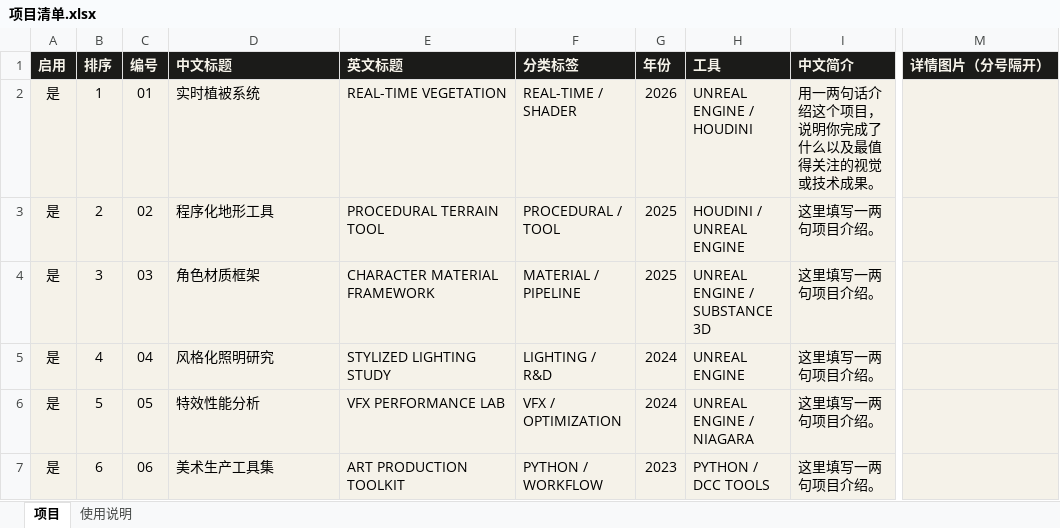
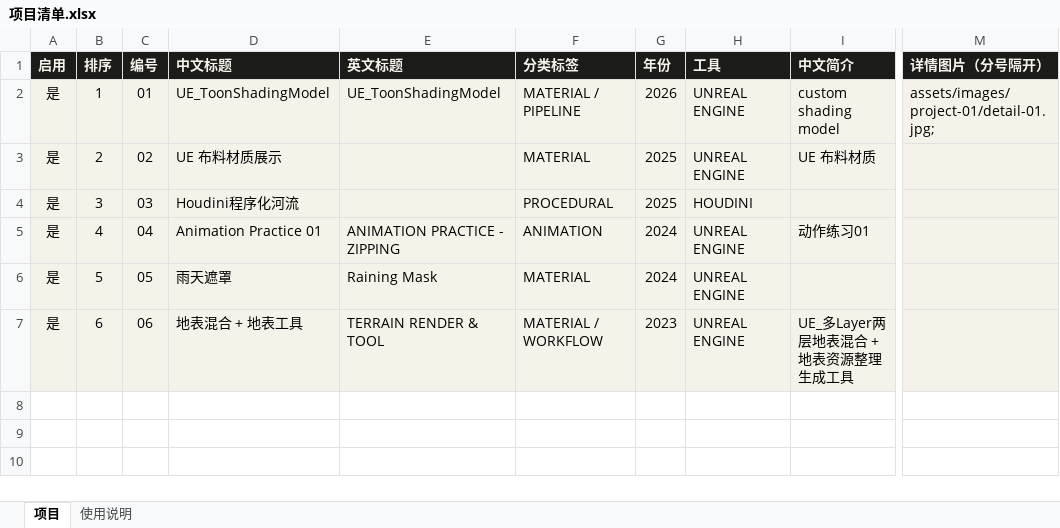
Before and after one commit to LunaMa0/ta-portfolio, an Excel workbook: 项目清单.xlsx, sheet 项目, drawn as a sheet; only a part is shown, gaps mark what is left out; values as stored, in another font and other column widths than the file's, no borders; table styles not drawn; the diff names each change by its address in the sheet, - before the commit and + after, or states it on an @@ line.

```diff
--- a/项目清单.xlsx (sheet 项目)
+++ b/项目清单.xlsx (sheet 项目)
-D2 (中文标题): 实时植被系统
+D2 (中文标题): UE_ToonShadingModel
-E2 (英文标题): REAL-TIME VEGETATION
+E2 (英文标题): UE_ToonShadingModel
-F2 (分类标签): REAL-TIME / SHADER
+F2 (分类标签): MATERIAL / PIPELINE
-H2 (工具): UNREAL ENGINE / HOUDINI
+H2 (工具): UNREAL ENGINE
-I2 (中文简介): 用一两句话介绍这个项目，说明你完成了什么以及最值得关注的视觉或技术成果。
+I2 (中文简介): custom shading model
-M2 (详情图片（分号隔开）): (empty)
+M2 (详情图片（分号隔开）): assets/images/project-01/detail-01.jpg;
-D3 (中文标题): 程序化地形工具
+D3 (中文标题): UE 布料材质展示
-E3 (英文标题): PROCEDURAL TERRAIN TOOL
+E3 (英文标题): (empty)
-F3 (分类标签): PROCEDURAL / TOOL
+F3 (分类标签): MATERIAL
-H3 (工具): HOUDINI / UNREAL ENGINE
+H3 (工具): UNREAL ENGINE
-I3 (中文简介): 这里填写一两句项目介绍。
+I3 (中文简介): UE 布料材质
-D4 (中文标题): 角色材质框架
+D4 (中文标题): Houdini程序化河流
-E4 (英文标题): CHARACTER MATERIAL FRAMEWORK
+E4 (英文标题): (empty)
-F4 (分类标签): MATERIAL / PIPELINE
+F4 (分类标签): PROCEDURAL
-H4 (工具): UNREAL ENGINE / SUBSTANCE 3D
+H4 (工具): HOUDINI
-I4 (中文简介): 这里填写一两句项目介绍。
+I4 (中文简介): (empty)
-D5 (中文标题): 风格化照明研究
+D5 (中文标题): Animation Practice 01
-E5 (英文标题): STYLIZED LIGHTING STUDY
+E5 (英文标题): ANIMATION PRACTICE - ZIPPING
-F5 (分类标签): LIGHTING / R&D
+F5 (分类标签): ANIMATION
-I5 (中文简介): 这里填写一两句项目介绍。
+I5 (中文简介): 动作练习01
-D6 (中文标题): 特效性能分析
+D6 (中文标题): 雨天遮罩
-E6 (英文标题): VFX PERFORMANCE LAB
+E6 (英文标题): Raining Mask
-F6 (分类标签): VFX / OPTIMIZATION
+F6 (分类标签): MATERIAL
-H6 (工具): UNREAL ENGINE / NIAGARA
+H6 (工具): UNREAL ENGINE
-I6 (中文简介): 这里填写一两句项目介绍。
+I6 (中文简介): (empty)
-D7 (中文标题): 美术生产工具集
+D7 (中文标题): 地表混合 + 地表工具
-E7 (英文标题): ART PRODUCTION TOOLKIT
+E7 (英文标题): TERRAIN RENDER & TOOL
-F7 (分类标签): PYTHON / WORKFLOW
+F7 (分类标签): MATERIAL / WORKFLOW
-H7 (工具): PYTHON / DCC TOOLS
+H7 (工具): UNREAL ENGINE
-I7 (中文简介): 这里填写一两句项目介绍。
+I7 (中文简介): UE_多Layer两层地表混合 + 地表资源整理生成工具
```
Also changed, not shown: 10 other files.
